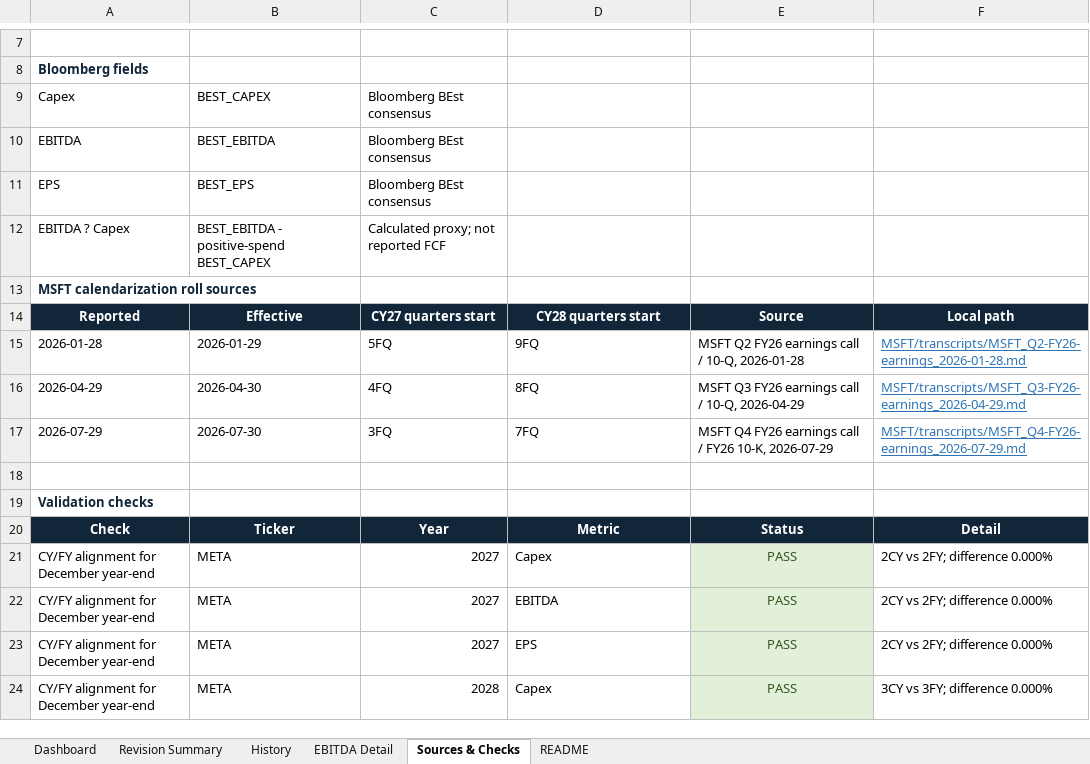
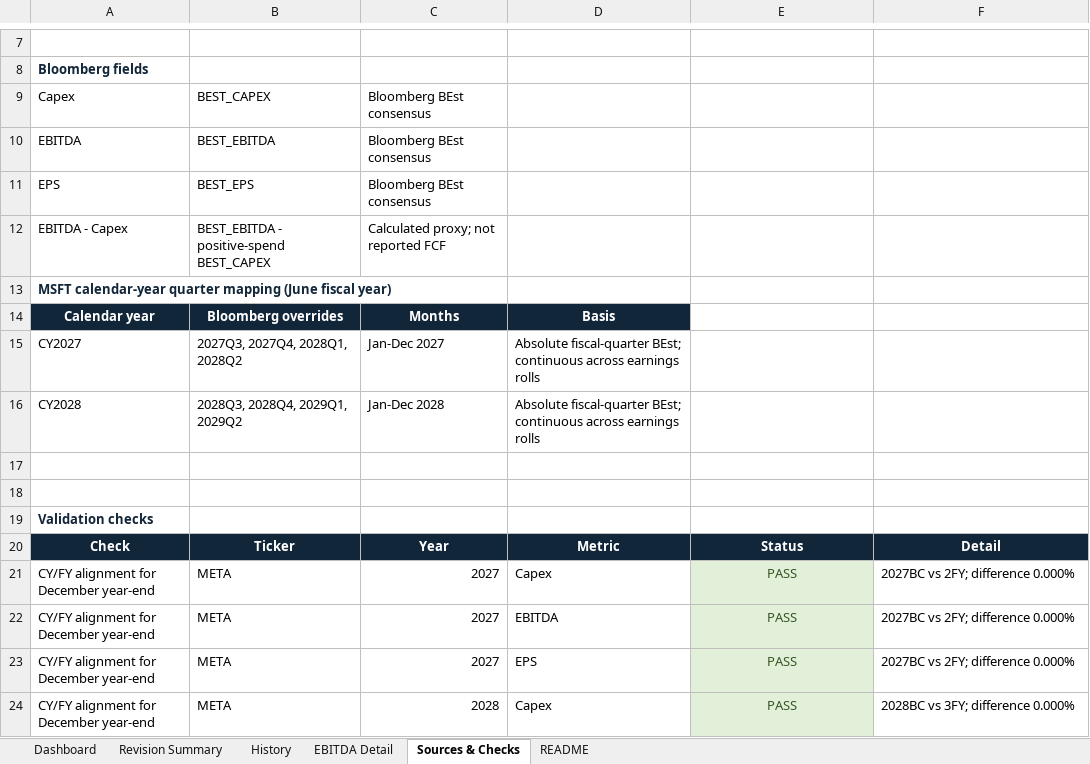
Before and after one commit to fbmonteiro07/wiki-empresas, an Excel workbook: _wiki/_dashboards/hyperscaler-revisions-2027-2028.xlsx, sheet Sources & Checks, drawn as a sheet; only a part is shown, gaps mark what is left out; values as stored, in another font and other column widths than the file's, no borders; removed rows and columns are numbered as before the commit, all else as after; the diff covers the shown part only; the diff names each change by its address in the sheet, - before the commit and + after, or states it on an @@ line.

```diff
--- a/_wiki/_dashboards/hyperscaler-revisions-2027-2028.xlsx (sheet Sources & Checks)
+++ b/_wiki/_dashboards/hyperscaler-revisions-2027-2028.xlsx (sheet Sources & Checks)
-A12: EBITDA ? Capex
+A12: EBITDA - Capex
-A13: MSFT calendarization roll sources
+A13: MSFT calendar-year quarter mapping (June fiscal year)
-row 14: Reported | Effective | CY27 quarters start | CY28 quarters start | Source | Local path
-row 15: 2026-01-28 | 2026-01-29 | 5FQ | 9FQ | MSFT Q2 FY26 earnings call / 10-Q, 2026-01-28 | MSFT/transcripts/MSFT_Q2-FY26-earnings_2026-01-28.md
-row 16: 2026-04-29 | 2026-04-30 | 4FQ | 8FQ | MSFT Q3 FY26 earnings call / 10-Q, 2026-04-29 | MSFT/transcripts/MSFT_Q3-FY26-earnings_2026-04-29.md
+row 14: Calendar year | Bloomberg overrides | Months | Basis
+row 15: CY2027 | 2027Q3, 2027Q4, 2028Q1, 2028Q2 | Jan-Dec 2027 | Absolute fiscal-quarter BEst; continuous across earnings rolls
+row 16: CY2028 | 2028Q3, 2028Q4, 2029Q1, 2029Q2 | Jan-Dec 2028 | Absolute fiscal-quarter BEst; continuous across earnings rolls
-row 17: 2026-07-29 | 2026-07-30 | 3FQ | 7FQ | MSFT Q4 FY26 earnings call / FY26 10-K, 2026-07-29 | MSFT/transcripts/MSFT_Q4-FY26-earnings_2026-07-29.md
+row 17: (empty)
-F21:F23: 2CY vs 2FY; difference 0.000%
+F21:F23: 2027BC vs 2FY; difference 0.000%
-F24: 3CY vs 3FY; difference 0.000%
+F24: 2028BC vs 3FY; difference 0.000%
```
Also changed, not shown: 2 added rows, 2 removed rows, 35 edited cells and cell formats elsewhere in this sheet, sheet History, sheet Revision Summary, sheet Dashboard, sheet README, hidden cells, charts or pictures, 5 other files.
